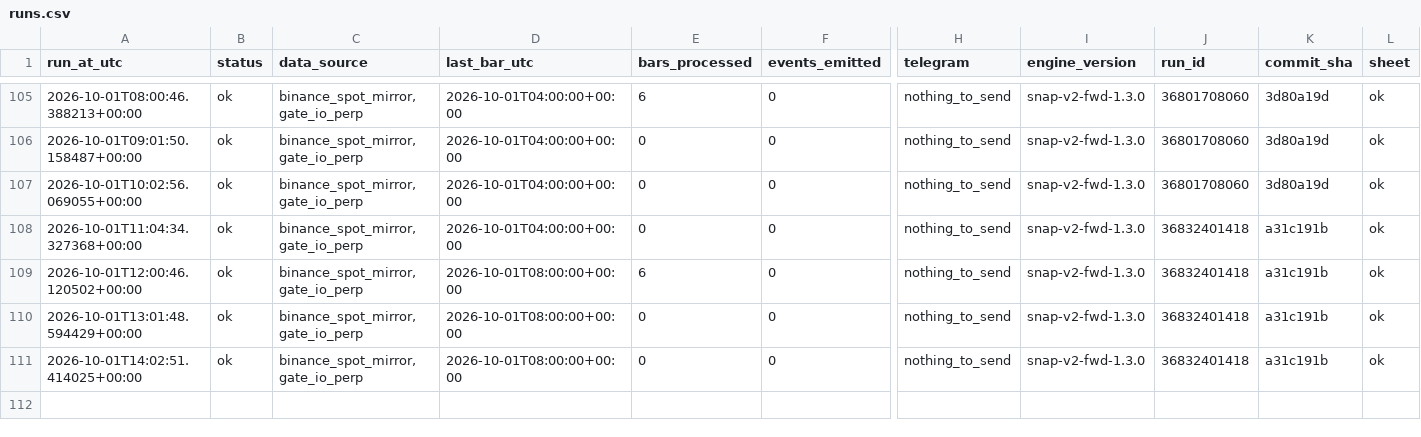
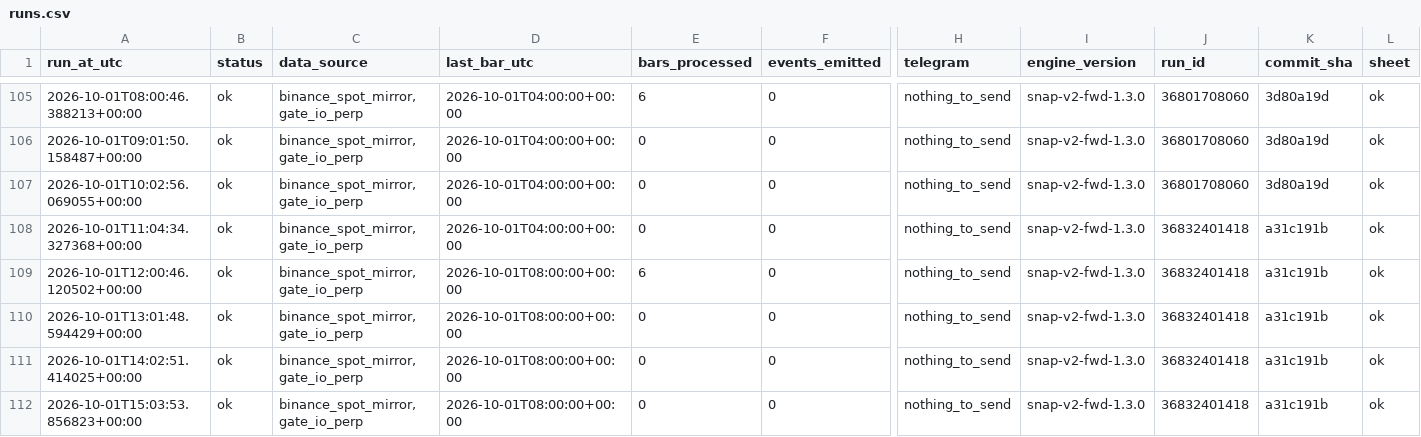
Before and after one commit to daijobudesu69/Crypto-Sequence-Snap, a CSV file: state/runs.csv, drawn as a sheet; only a part is shown, gaps mark what is left out; rows hold the shown columns only; the diff names each change by its address in the sheet, - before the commit and + after, or states it on an @@ line.

```diff
--- a/state/runs.csv
+++ b/state/runs.csv
+row 112: 2026-10-01T15:03:53.856823+00:00 | ok | binance_spot_mirror,gate_io_perp | 2026-10-01T08:00:00+00:00 | 0 | 0 | nothing_to_send | snap-v2-fwd-1.3.0 | 36832401418 | a31c191b | ok
```
